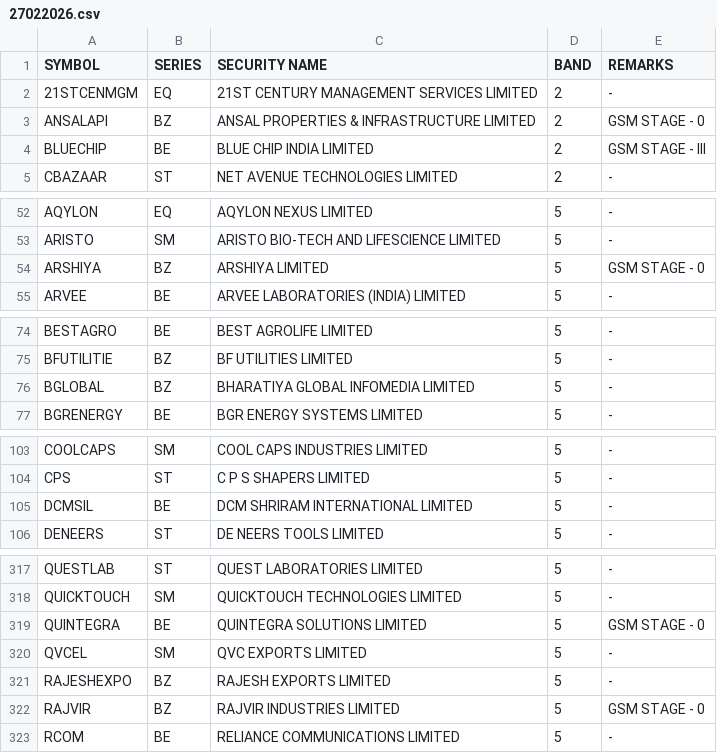
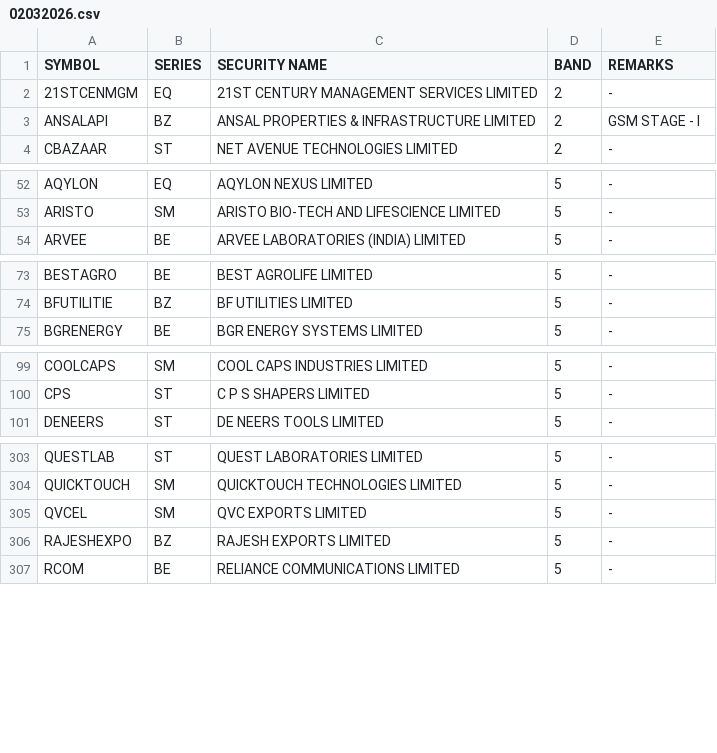
Before and after one commit to Anny26022/price_band, a CSV file: 02032026.csv (was 27022026.csv), drawn as a sheet; only a part is shown, gaps mark what is left out; the diff covers the shown part only.

```diff
--- a/27022026.csv
+++ b/02032026.csv
@@ -2,4 +2,3 @@ SYMBOL,SERIES,SECURITY NAME,BAND,REMARKS
 21STCENMGM,EQ,21ST CENTURY MANAGEMENT SERVICES LIMITED,2,-
-ANSALAPI,BZ,ANSAL PROPERTIES & INFRASTRUCTURE LIMITED,2,GSM STAGE - 0
-BLUECHIP,BE,BLUE CHIP INDIA LIMITED,2,GSM STAGE - III
+ANSALAPI,BZ,ANSAL PROPERTIES & INFRASTRUCTURE LIMITED,2,GSM STAGE - I
 CBAZAAR,ST,NET AVENUE TECHNOLOGIES LIMITED,2,-
@@ -53,3 +53,2 @@ AQYLON,EQ,AQYLON NEXUS LIMITED,5,-
 ARISTO,SM,ARISTO BIO-TECH AND LIFESCIENCE LIMITED,5,-
-ARSHIYA,BZ,ARSHIYA LIMITED,5,GSM STAGE - 0
 ARVEE,BE,ARVEE LABORATORIES (INDIA) LIMITED,5,-
@@ -75,3 +74,2 @@ BESTAGRO,BE,BEST AGROLIFE LIMITED,5,-
 BFUTILITIE,BZ,BF UTILITIES LIMITED,5,-
-BGLOBAL,BZ,BHARATIYA GLOBAL INFOMEDIA LIMITED,5,-
 BGRENERGY,BE,BGR ENERGY SYSTEMS LIMITED,5,-
@@ -104,3 +100,2 @@ COOLCAPS,SM,COOL CAPS INDUSTRIES LIMITED,5,-
 CPS,ST,C P S SHAPERS LIMITED,5,-
-DCMSIL,BE,DCM SHRIRAM INTERNATIONAL LIMITED,5,-
 DENEERS,ST,DE NEERS TOOLS LIMITED,5,-
@@ -318,6 +304,4 @@ QUESTLAB,ST,QUEST LABORATORIES LIMITED,5,-
 QUICKTOUCH,SM,QUICKTOUCH TECHNOLOGIES LIMITED,5,-
-QUINTEGRA,BE,QUINTEGRA SOLUTIONS LIMITED,5,GSM STAGE - 0
 QVCEL,SM,QVC EXPORTS LIMITED,5,-
 RAJESHEXPO,BZ,RAJESH EXPORTS LIMITED,5,-
-RAJVIR,BZ,RAJVIR INDUSTRIES LIMITED,5,GSM STAGE - 0
 RCOM,BE,RELIANCE COMMUNICATIONS LIMITED,5,-
```
Also changed, not shown: 8 added rows, 21 removed rows and 1 moved row elsewhere in this file.
